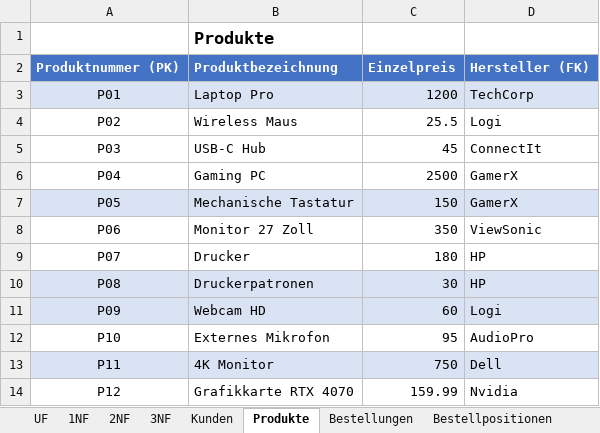
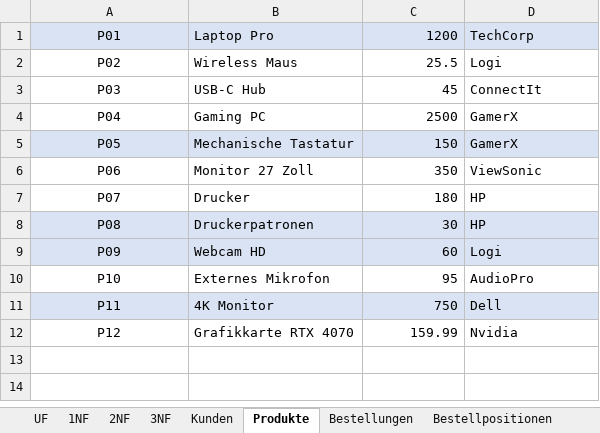
Before and after one commit to Kedirbiruh/normalisierung, an Excel workbook: 3NF.xlsx, sheet Produkte, drawn as a sheet; values as stored, in another font and other column widths than the file's, no borders; the diff names each change by its address in the sheet, - before the commit and + after, or states it on an @@ line.

```diff
--- a/3NF.xlsx (sheet Produkte)
+++ b/3NF.xlsx (sheet Produkte)
-row 1:  | Produkte
-row 2: Produktnummer (PK) | Produktbezeichnung | Einzelpreis | Hersteller (FK)
```
Also changed, not shown: sheet Bestellpositionen, sheet Städte, sheet Hersteller, sheet Kunden, sheet Bestellungen, 1 other file.
